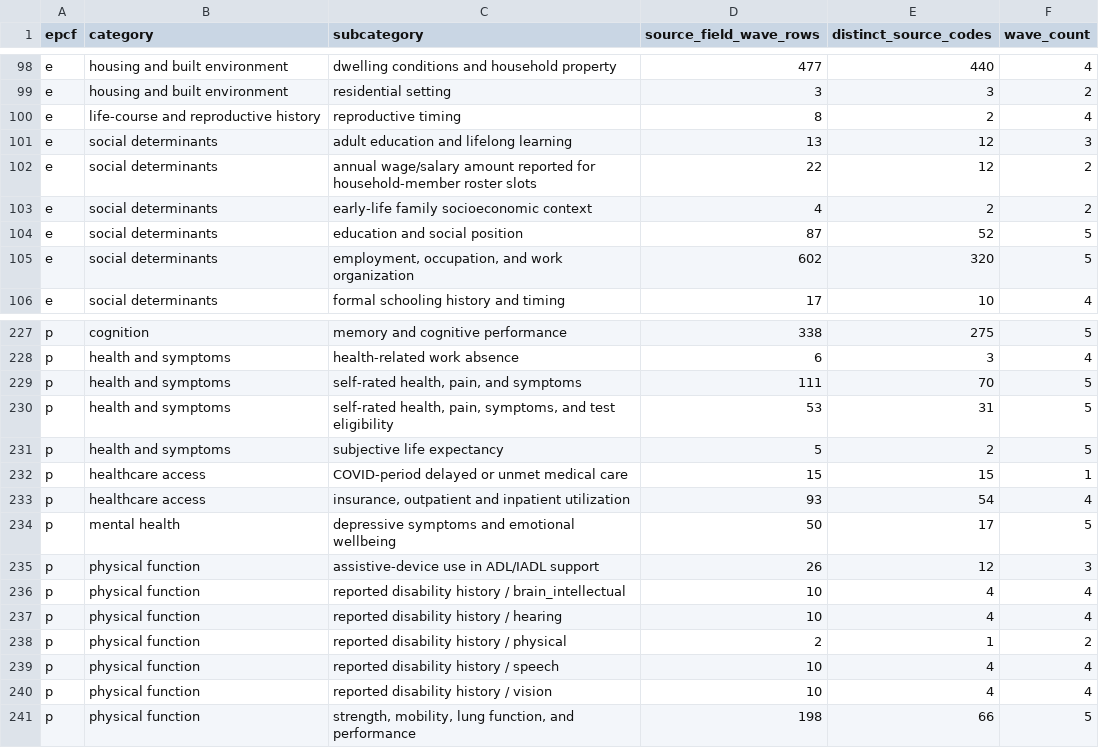
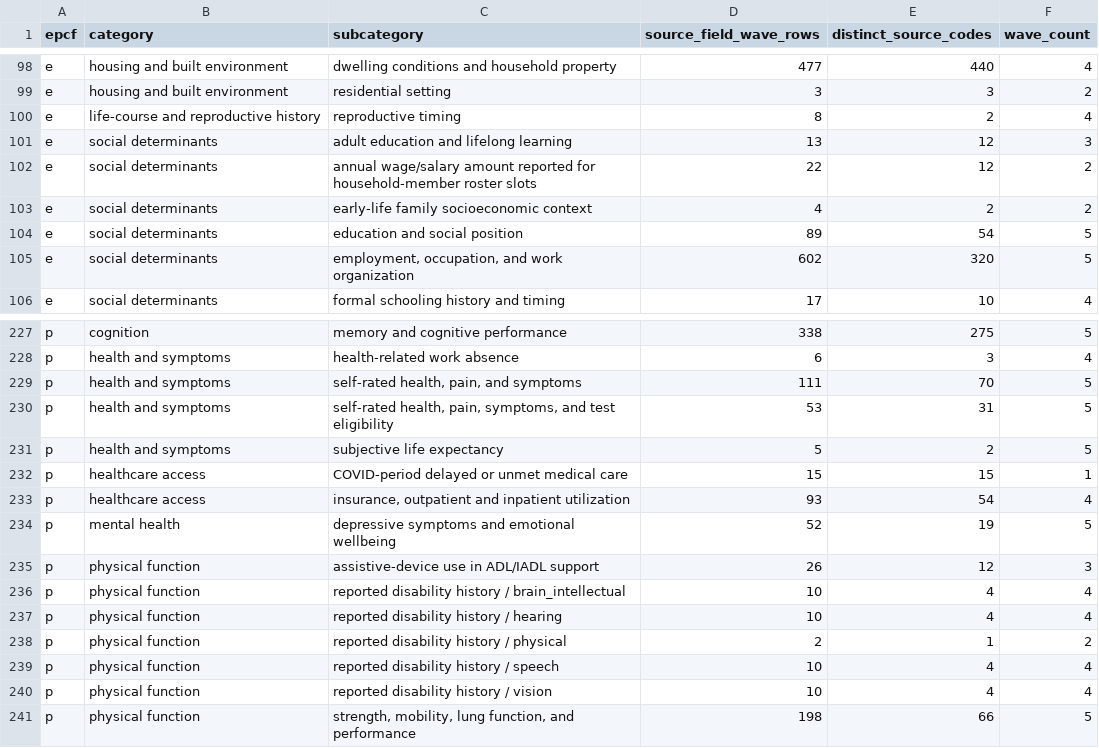
Before and after one commit to calebchu40-gif/charls-exwas-atlas, a CSV file: audit/charls_atlas_candidate_domain_counts_v0.csv, drawn as a sheet; only a part is shown, gaps mark what is left out.

```diff
--- a/audit/charls_atlas_candidate_domain_counts_v0.csv
+++ b/audit/charls_atlas_candidate_domain_counts_v0.csv
@@ -103,3 +103,3 @@ e,social determinants,annual wage/salary amount reported for household-member ro
 e,social determinants,early-life family socioeconomic context,4,2,2
-e,social determinants,education and social position,87,52,5
+e,social determinants,education and social position,89,54,5
 e,social determinants,"employment, occupation, and work organization",602,320,5
@@ -233,3 +233,3 @@ p,healthcare access,COVID-period delayed or unmet medical care,15,15,1
 p,healthcare access,"insurance, outpatient and inpatient utilization",93,54,4
-p,mental health,depressive symptoms and emotional wellbeing,50,17,5
+p,mental health,depressive symptoms and emotional wellbeing,52,19,5
 p,physical function,assistive-device use in ADL/IADL support,26,12,3
```
Also changed, not shown: audit/candidate_concept_category_counts_v1.csv, audit/charls_ep_catalog_value_label_coverage_v1.csv, 16 other files.
